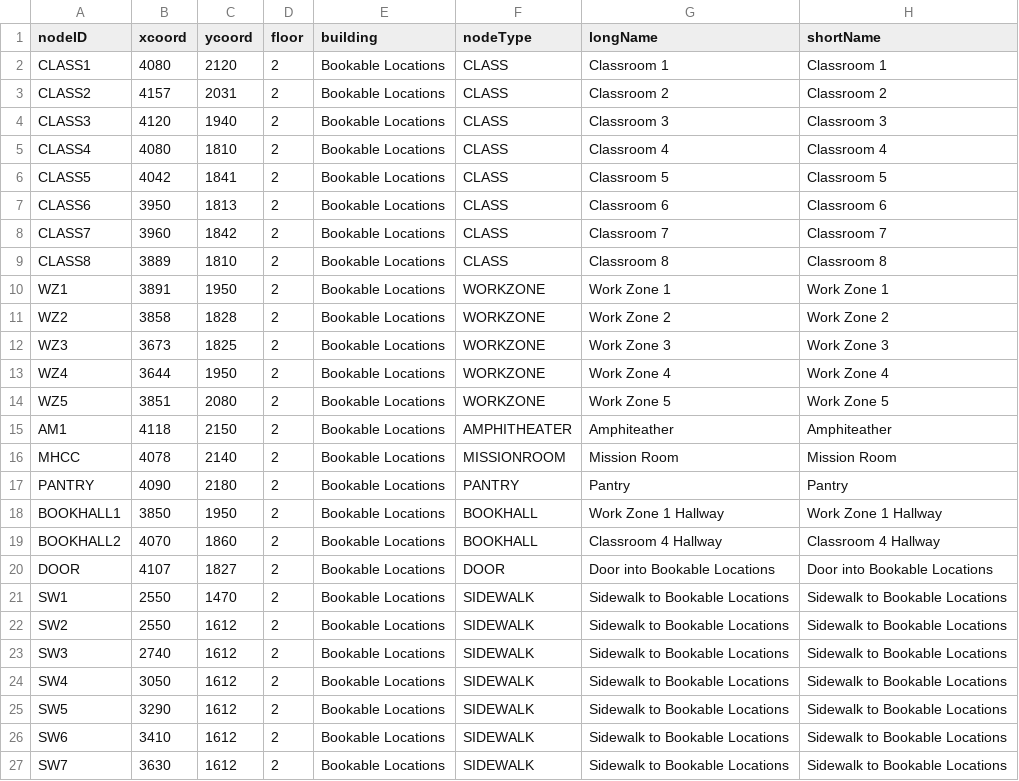
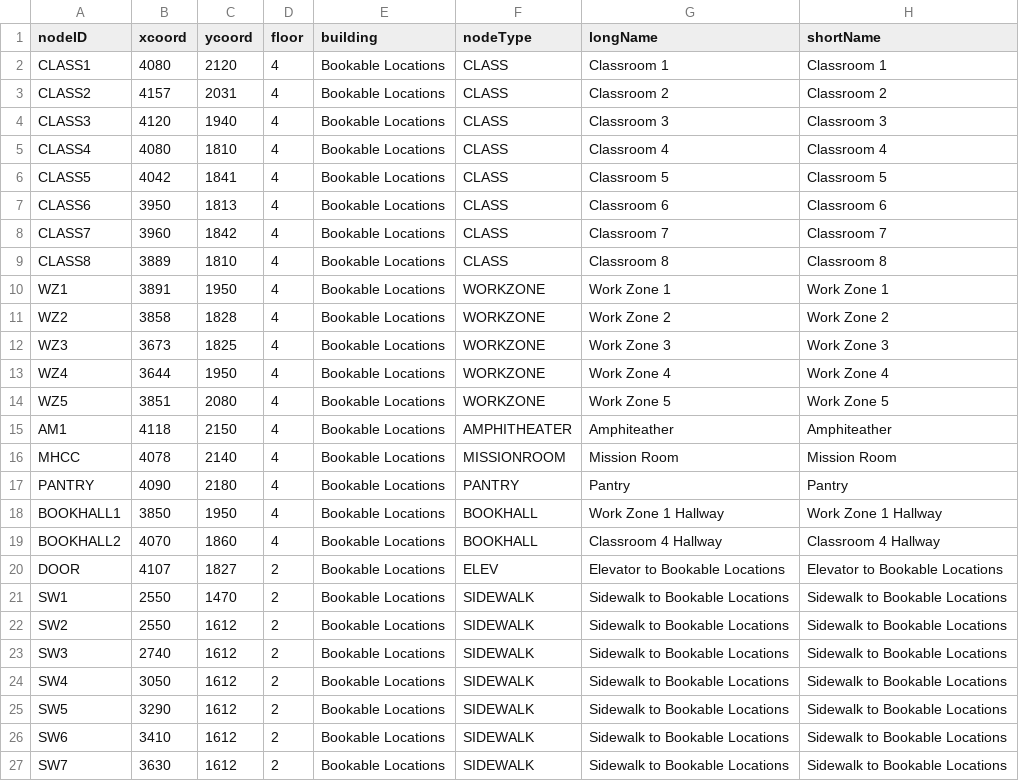
Before and after one commit to soft-eng-d19-team-c/CS3733-D19-Team-C-Project, a CSV file: src/main/resources/data/booking_locations_nodes.csv, drawn as a sheet; only a part is shown.

Commit message:
bookable locations pathfinding fixed, but need greyed out image for floor 4

```diff
--- a/src/main/resources/data/booking_locations_nodes.csv
+++ b/src/main/resources/data/booking_locations_nodes.csv
@@ -1,21 +1,21 @@
 nodeID,xcoord,ycoord,floor,building,nodeType,longName,shortName
-CLASS1,4080,2120,2,Bookable Locations,CLASS,Classroom 1,Classroom 1
-CLASS2,4157,2031,2,Bookable Locations,CLASS,Classroom 2,Classroom 2
-CLASS3,4120,1940,2,Bookable Locations,CLASS,Classroom 3,Classroom 3
-CLASS4,4080,1810,2,Bookable Locations,CLASS,Classroom 4,Classroom 4
-CLASS5,4042,1841,2,Bookable Locations,CLASS,Classroom 5,Classroom 5
-CLASS6,3950,1813,2,Bookable Locations,CLASS,Classroom 6,Classroom 6
-CLASS7,3960,1842,2,Bookable Locations,CLASS,Classroom 7,Classroom 7
-CLASS8,3889,1810,2,Bookable Locations,CLASS,Classroom 8,Classroom 8
-WZ1,3891,1950,2,Bookable Locations,WORKZONE,Work Zone 1,Work Zone 1
-WZ2,3858,1828,2,Bookable Locations,WORKZONE,Work Zone 2,Work Zone 2
-WZ3,3673,1825,2,Bookable Locations,WORKZONE,Work Zone 3,Work Zone 3
-WZ4,3644,1950,2,Bookable Locations,WORKZONE,Work Zone 4,Work Zone 4
-WZ5,3851,2080,2,Bookable Locations,WORKZONE,Work Zone 5,Work Zone 5
-AM1,4118,2150,2,Bookable Locations,AMPHITHEATER,Amphiteather,Amphiteather
-MHCC,4078,2140,2,Bookable Locations,MISSIONROOM,Mission Room,Mission Room
-PANTRY,4090,2180,2,Bookable Locations,PANTRY,Pantry,Pantry
-BOOKHALL1,3850,1950,2,Bookable Locations,BOOKHALL,Work Zone 1 Hallway,Work Zone 1 Hallway
-BOOKHALL2,4070,1860,2,Bookable Locations,BOOKHALL,Classroom 4 Hallway,Classroom 4 Hallway
-DOOR,4107,1827,2,Bookable Locations,DOOR,Door into Bookable Locations,Door into Bookable Locations
+CLASS1,4080,2120,4,Bookable Locations,CLASS,Classroom 1,Classroom 1
+CLASS2,4157,2031,4,Bookable Locations,CLASS,Classroom 2,Classroom 2
+CLASS3,4120,1940,4,Bookable Locations,CLASS,Classroom 3,Classroom 3
+CLASS4,4080,1810,4,Bookable Locations,CLASS,Classroom 4,Classroom 4
+CLASS5,4042,1841,4,Bookable Locations,CLASS,Classroom 5,Classroom 5
+CLASS6,3950,1813,4,Bookable Locations,CLASS,Classroom 6,Classroom 6
+CLASS7,3960,1842,4,Bookable Locations,CLASS,Classroom 7,Classroom 7
+CLASS8,3889,1810,4,Bookable Locations,CLASS,Classroom 8,Classroom 8
+WZ1,3891,1950,4,Bookable Locations,WORKZONE,Work Zone 1,Work Zone 1
+WZ2,3858,1828,4,Bookable Locations,WORKZONE,Work Zone 2,Work Zone 2
+WZ3,3673,1825,4,Bookable Locations,WORKZONE,Work Zone 3,Work Zone 3
+WZ4,3644,1950,4,Bookable Locations,WORKZONE,Work Zone 4,Work Zone 4
+WZ5,3851,2080,4,Bookable Locations,WORKZONE,Work Zone 5,Work Zone 5
+AM1,4118,2150,4,Bookable Locations,AMPHITHEATER,Amphiteather,Amphiteather
+MHCC,4078,2140,4,Bookable Locations,MISSIONROOM,Mission Room,Mission Room
+PANTRY,4090,2180,4,Bookable Locations,PANTRY,Pantry,Pantry
+BOOKHALL1,3850,1950,4,Bookable Locations,BOOKHALL,Work Zone 1 Hallway,Work Zone 1 Hallway
+BOOKHALL2,4070,1860,4,Bookable Locations,BOOKHALL,Classroom 4 Hallway,Classroom 4 Hallway
+DOOR,4107,1827,2,Bookable Locations,ELEV,Elevator to Bookable Locations,Elevator to Bookable Locations
 SW1,2550,1470,2,Bookable Locations,SIDEWALK,Sidewalk to Bookable Locations,Sidewalk to Bookable Locations
```
Also changed, not shown: 5 other files.
